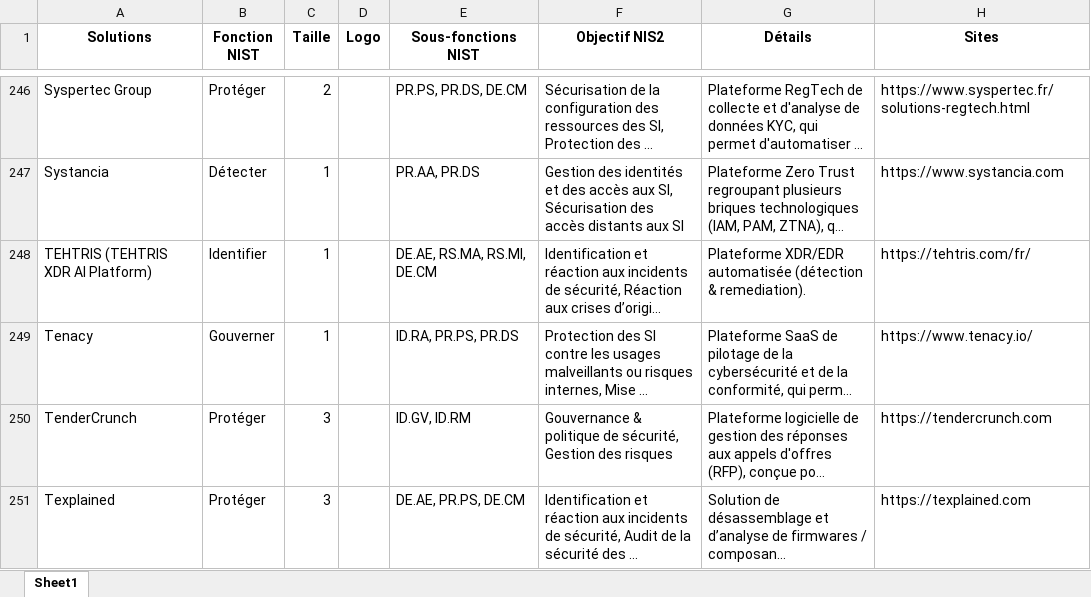
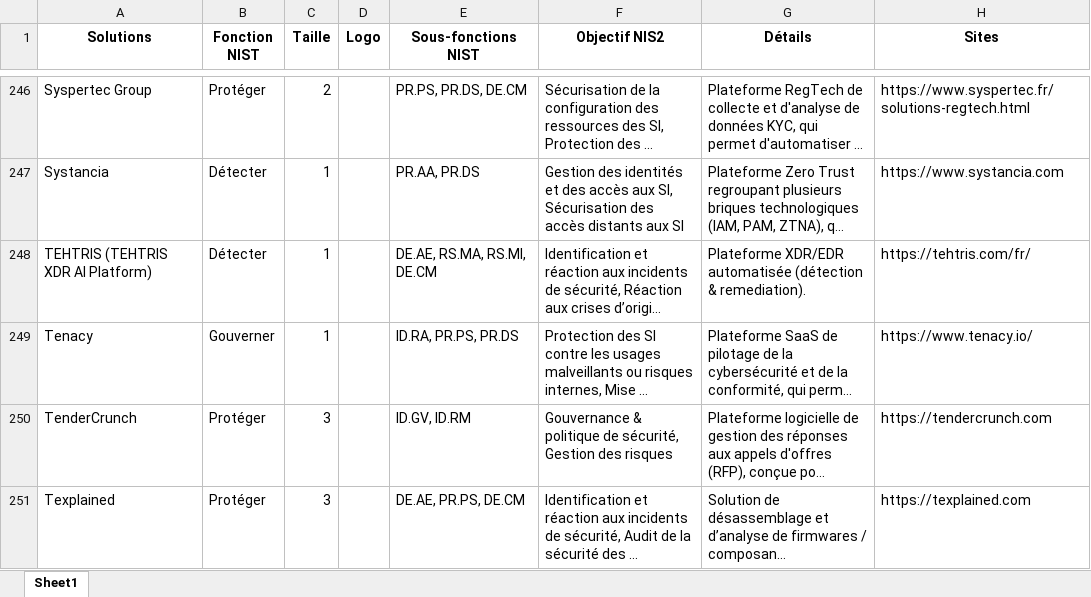
Before and after one commit to Hexatrust/cyberpanorama, an Excel workbook: assets/solutions.xlsx, sheet Sheet1, drawn as a sheet; only a part is shown, gaps mark what is left out; long unchanged cells end in …; values as stored, in another font and other column widths than the file's, no borders; the diff names each change by its address in the sheet, - before the commit and + after, or states it on an @@ line.

```diff
--- a/assets/solutions.xlsx (sheet Sheet1)
+++ b/assets/solutions.xlsx (sheet Sheet1)
-B248 (Fonction NIST): Identifier
+B248 (Fonction NIST): Détecter
```
Also changed, not shown: 1 other file.
